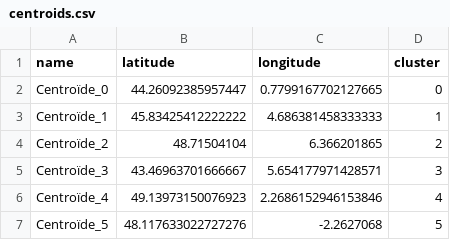
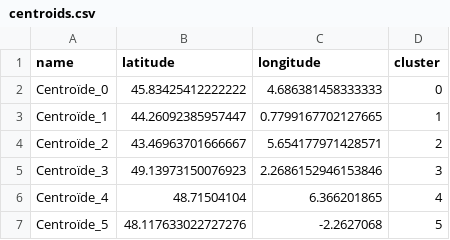
Before and after one commit to Augustin0412/MemoirePaulAugustin2, a CSV file: Clustering/centroids.csv, drawn as a sheet.

Commit message:
petite avancée sur clustering, finit + aide avec augustin pour le tsp

```diff
--- a/Clustering/centroids.csv
+++ b/Clustering/centroids.csv
@@ -1,7 +1,7 @@
 name,latitude,longitude,cluster
-Centroïde_0,44.26092385957447,0.7799167702127665,0
-Centroïde_1,45.83425412222222,4.686381458333333,1
-Centroïde_2,48.71504104,6.366201865,2
-Centroïde_3,43.46963701666667,5.654177971428571,3
-Centroïde_4,49.13973150076923,2.2686152946153846,4
+Centroïde_0,45.83425412222222,4.686381458333333,0
+Centroïde_1,44.26092385957447,0.7799167702127665,1
+Centroïde_2,43.46963701666667,5.654177971428571,2
+Centroïde_3,49.13973150076923,2.2686152946153846,3
+Centroïde_4,48.71504104,6.366201865,4
 Centroïde_5,48.117633022727276,-2.2627068,5
```
Also changed, not shown: Clustering/points+centroides.csv, Clustering/points.csv, 4 other files.
